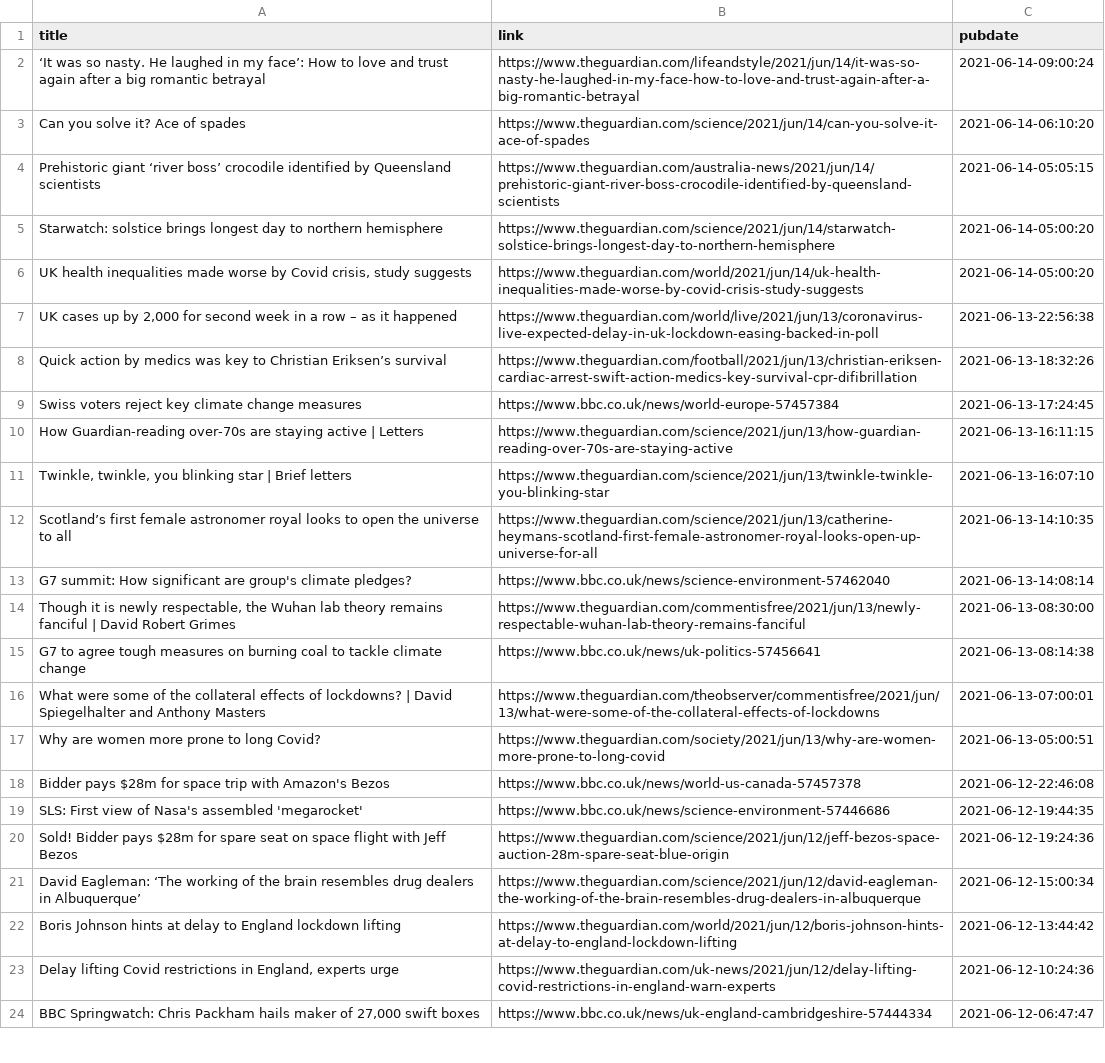
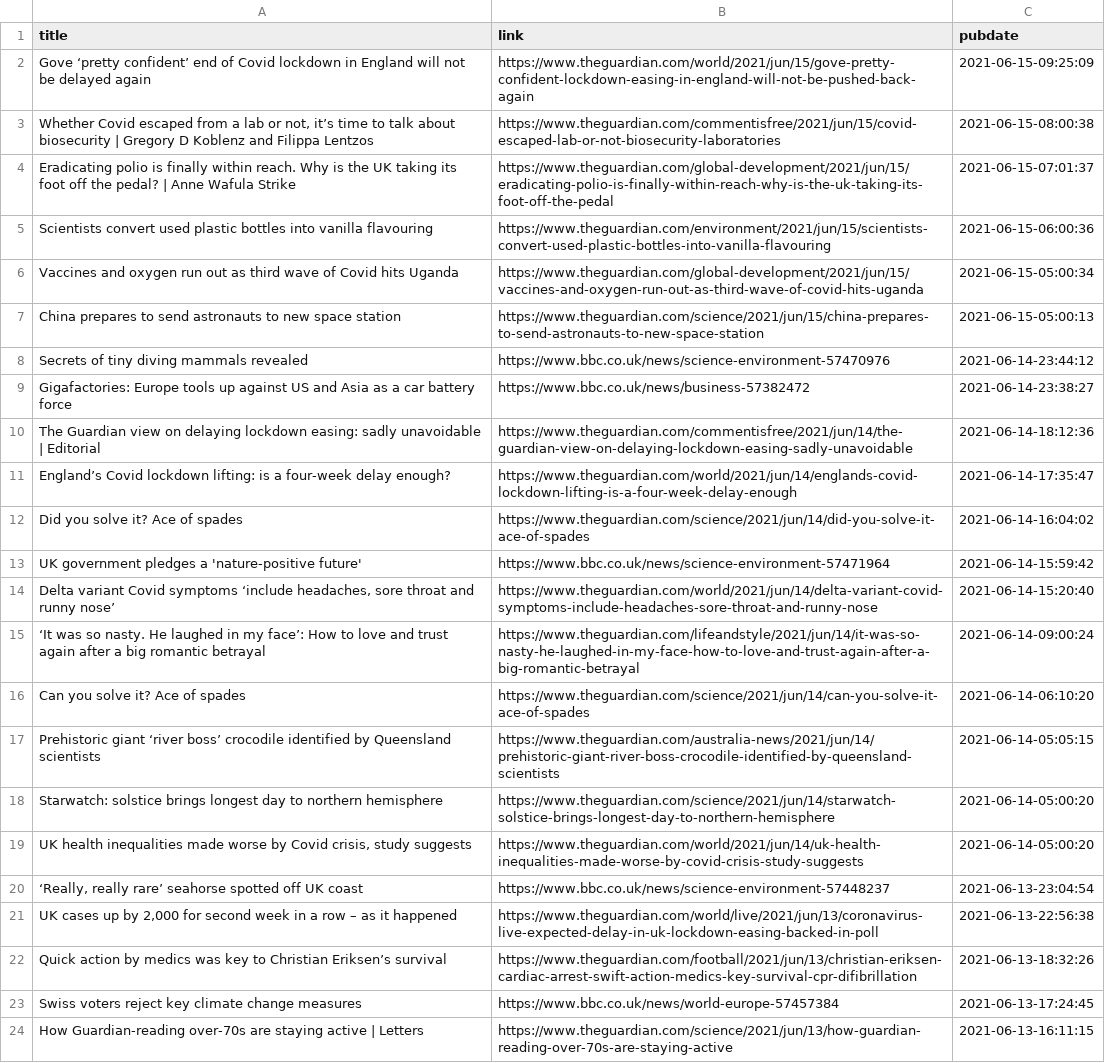
Before and after one commit to jrdmb/ghatest, a CSV file: gscience.csv, drawn as a sheet; only a part is shown; the shorter side is filled out with more unchanged rows.

```diff
--- a/gscience.csv
+++ b/gscience.csv
@@ -1,2 +1,15 @@
 title,link,pubdate
+Gove ‘pretty confident’ end of Covid lockdown in England will not be delayed again,https://www.theguardian.com/world/2021/jun/15/gove-pretty-confident-lockdown-easing-in-england-will-not-be-pushed-back-again,2021-06-15-09:25:09
+"Whether Covid escaped from a lab or not, it’s time to talk about biosecurity | Gregory D Koblenz and Filippa Lentzos",https://www.theguardian.com/commentisfree/2021/jun/15/covid-escaped-lab-or-not-biosecurity-laboratories,2021-06-15-08:00:38
+Eradicating polio is finally within reach. Why is the UK taking its foot off the pedal? | Anne Wafula Strike,https://www.theguardian.com/global-development/2021/jun/15/eradicating-polio-is-finally-within-reach-why-is-the-uk-taking-its-foot-off-the-pedal,2021-06-15-07:01:37
+Scientists convert used plastic bottles into vanilla flavouring,https://www.theguardian.com/environment/2021/jun/15/scientists-convert-used-plastic-bottles-into-vanilla-flavouring,2021-06-15-06:00:36
+Vaccines and oxygen run out as third wave of Covid hits Uganda,https://www.theguardian.com/global-development/2021/jun/15/vaccines-and-oxygen-run-out-as-third-wave-of-covid-hits-uganda,2021-06-15-05:00:34
+China prepares to send astronauts to new space station,https://www.theguardian.com/science/2021/jun/15/china-prepares-to-send-astronauts-to-new-space-station,2021-06-15-05:00:13
+Secrets of tiny diving mammals revealed,https://www.bbc.co.uk/news/science-environment-57470976,2021-06-14-23:44:12
+Gigafactories: Europe tools up against US and Asia as a car battery force,https://www.bbc.co.uk/news/business-57382472,2021-06-14-23:38:27
+The Guardian view on delaying lockdown easing: sadly unavoidable | Editorial,https://www.theguardian.com/commentisfree/2021/jun/14/the-guardian-view-on-delaying-lockdown-easing-sadly-unavoidable,2021-06-14-18:12:36
+England’s Covid lockdown lifting: is a four-week delay enough?,https://www.theguardian.com/world/2021/jun/14/englands-covid-lockdown-lifting-is-a-four-week-delay-enough,2021-06-14-17:35:47
+Did you solve it? Ace of spades,https://www.theguardian.com/science/2021/jun/14/did-you-solve-it-ace-of-spades,2021-06-14-16:04:02
+UK government pledges a 'nature-positive future',https://www.bbc.co.uk/news/science-environment-57471964,2021-06-14-15:59:42
+"Delta variant Covid symptoms ‘include headaches, sore throat and runny nose’",https://www.theguardian.com/world/2021/jun/14/delta-variant-covid-symptoms-include-headaches-sore-throat-and-runny-nose,2021-06-14-15:20:40
 ‘It was so nasty. He laughed in my face’: How to love and trust again after a big romantic betrayal,https://www.theguardian.com/lifeandstyle/2021/jun/14/it-was-so-nasty-he-laughed-in-my-face-how-to-love-and-trust-again-after-a-big-romantic-betrayal,2021-06-14-09:00:24
@@ -6,2 +19,3 @@ Starwatch: solstice brings longest day to northern hemisphere,https://www.thegua
 "UK health inequalities made worse by Covid crisis, study suggests",https://www.theguardian.com/world/2021/jun/14/uk-health-inequalities-made-worse-by-covid-crisis-study-suggests,2021-06-14-05:00:20
+"‘Really, really rare’ seahorse spotted off UK coast",https://www.bbc.co.uk/news/science-environment-57448237,2021-06-13-23:04:54
 "UK cases up by 2,000 for second week in a row – as it happened",https://www.theguardian.com/world/live/2021/jun/13/coronavirus-live-expected-delay-in-uk-lockdown-easing-backed-in-poll,2021-06-13-22:56:38
```
Also changed, not shown: 1 other file.
